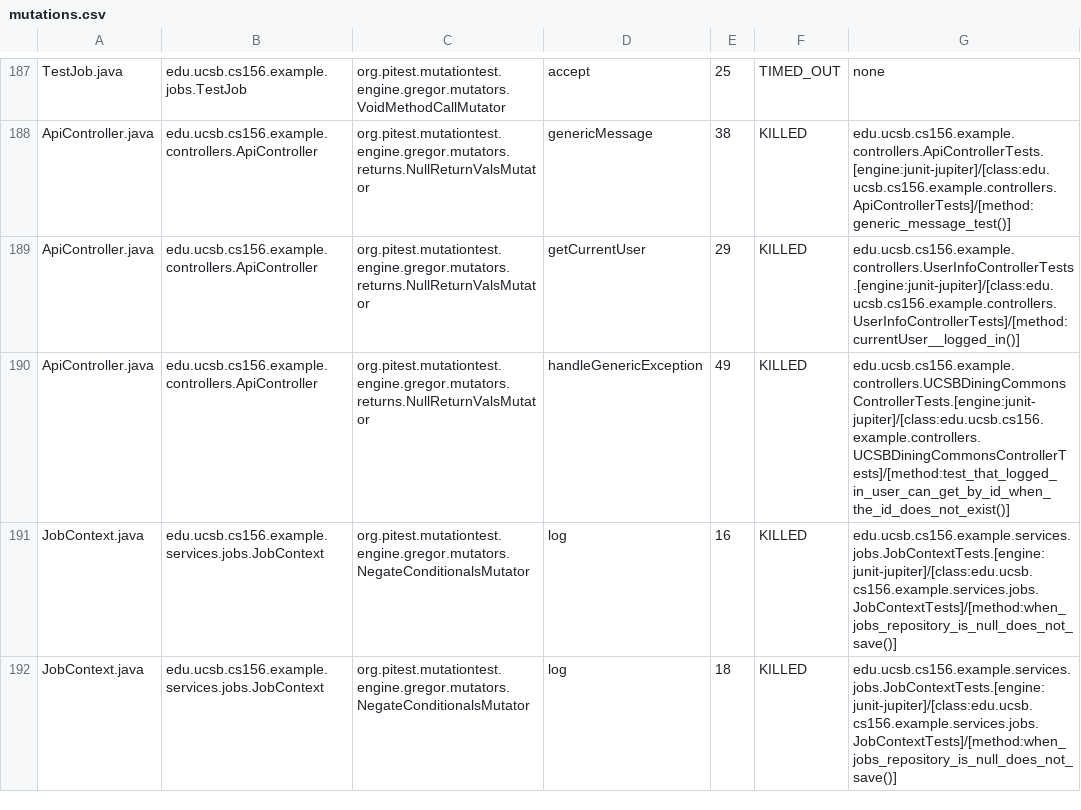
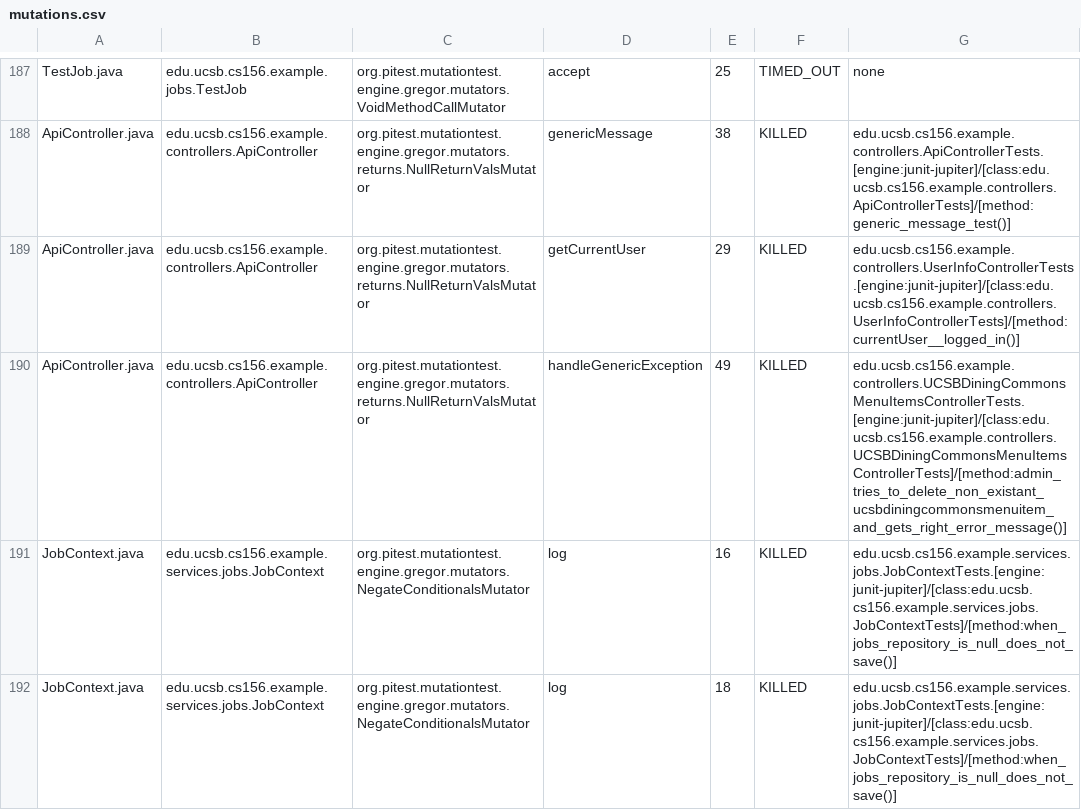
Before and after one commit to ucsb-cs156-s25/team02-s25-03, a CSV file: pitest/mutations.csv, drawn as a sheet; only a part is shown, gaps mark what is left out.

Commit message:
Deploying to gh-pages from @ ucsb-cs156-s25/team02-s25-03@f5521322c90b640d7fb15852eb7f2408a45794dc 🚀

```diff
--- a/pitest/mutations.csv
+++ b/pitest/mutations.csv
@@ -189,3 +189,3 @@ ApiController.java,edu.ucsb.cs156.example.controllers.ApiController,org.pitest.m
 ApiController.java,edu.ucsb.cs156.example.controllers.ApiController,org.pitest.mutationtest.engine.gregor.mutators.returns.NullReturnValsMutator,getCurrentUser,29,KILLED,edu.ucsb.cs156.example.controllers.UserInfoControllerTests.[engine:junit-jupiter]/[class:edu.ucsb.cs156.example.controllers.UserInfoControllerTests]/[method:currentUser__logged_in()]
-ApiController.java,edu.ucsb.cs156.example.controllers.ApiController,org.pitest.mutationtest.engine.gregor.mutators.returns.NullReturnValsMutator,handleGenericException,49,KILLED,edu.ucsb.cs156.example.controllers.UCSBDiningCommonsControllerTests.[engine:junit-jupiter]/[class:edu.ucsb.cs156.example.controllers.UCSBDiningCommonsControllerTests]/[method:test_that_logged_in_user_can_get_by_id_when_the_id_does_not_exist()]
+ApiController.java,edu.ucsb.cs156.example.controllers.ApiController,org.pitest.mutationtest.engine.gregor.mutators.returns.NullReturnValsMutator,handleGenericException,49,KILLED,edu.ucsb.cs156.example.controllers.UCSBDiningCommonsMenuItemsControllerTests.[engine:junit-jupiter]/[class:edu.ucsb.cs156.example.controllers.UCSBDiningCommonsMenuItemsControllerTests]/[method:admin_tries_to_delete_non_existant_ucsbdiningcommonsmenuitem_and_gets_right_error_message()]
 JobContext.java,edu.ucsb.cs156.example.services.jobs.JobContext,org.pitest.mutationtest.engine.gregor.mutators.NegateConditionalsMutator,log,16,KILLED,edu.ucsb.cs156.example.services.jobs.JobContextTests.[engine:junit-jupiter]/[class:edu.ucsb.cs156.example.services.jobs.JobContextTests]/[method:when_jobs_repository_is_null_does_not_save()]
```
Also changed, not shown: 21 other files.
